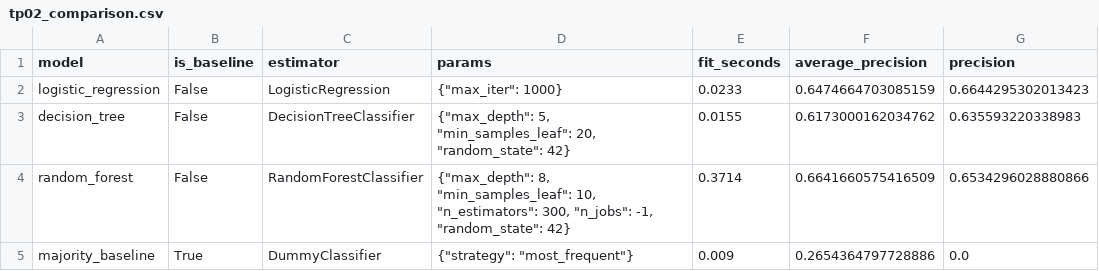
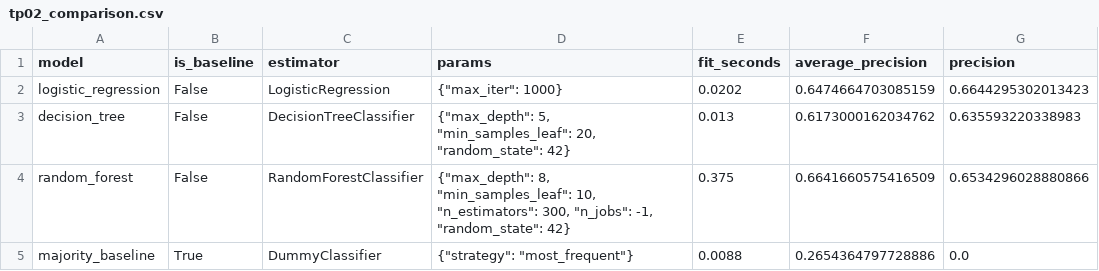
Before and after one commit to quanluuepf/TP1_Ml_Ops, a CSV file: tp2/evidence/tp02/tp02_comparison.csv, drawn as a sheet; only a part is shown; the diff names each change by its address in the sheet, - before the commit and + after, or states it on an @@ line.

Commit message:
Record TP02 evidence from committed code

```diff
--- a/tp2/evidence/tp02/tp02_comparison.csv
+++ b/tp2/evidence/tp02/tp02_comparison.csv
-E2 (fit_seconds): 0.0233
+E2 (fit_seconds): 0.0202
-E3 (fit_seconds): 0.0155
+E3 (fit_seconds): 0.013
-E4 (fit_seconds): 0.3714
+E4 (fit_seconds): 0.375
-E5 (fit_seconds): 0.009
+E5 (fit_seconds): 0.0088
```
Also changed, not shown: 3 other files.
